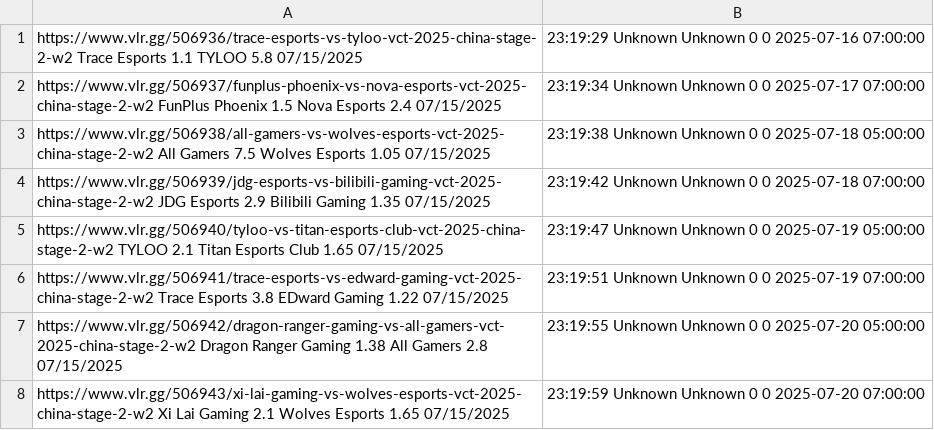
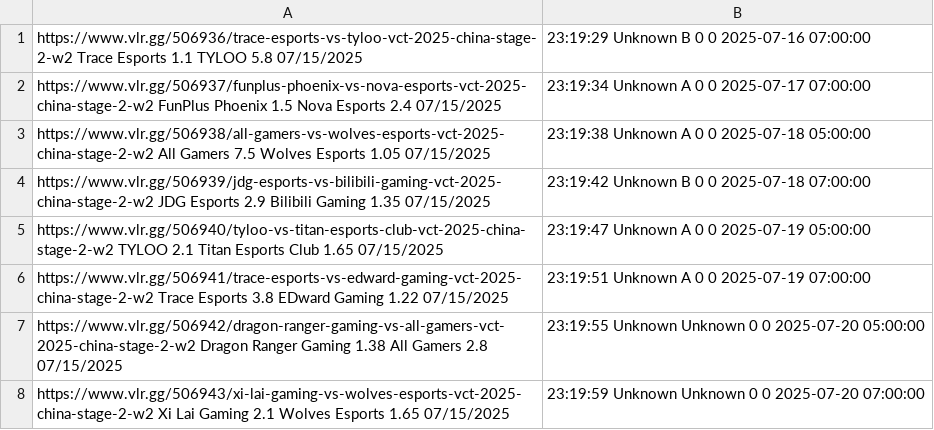
Before and after one commit to mrshmllow/platchat-backtest, a CSV file: 2499.csv, drawn as a sheet.

```diff
--- a/2499.csv
+++ b/2499.csv
@@ -1,7 +1,7 @@
-https://www.vlr.gg/506936/trace-esports-vs-tyloo-vct-2025-china-stage-2-w2	Trace Esports	1.1	TYLOO	5.8	07/15/2025, 23:19:29	Unknown	Unknown	0	0	2025-07-16 07:00:00
-https://www.vlr.gg/506937/funplus-phoenix-vs-nova-esports-vct-2025-china-stage-2-w2	FunPlus Phoenix	1.5	Nova Esports	2.4	07/15/2025, 23:19:34	Unknown	Unknown	0	0	2025-07-17 07:00:00
-https://www.vlr.gg/506938/all-gamers-vs-wolves-esports-vct-2025-china-stage-2-w2	All Gamers	7.5	Wolves Esports	1.05	07/15/2025, 23:19:38	Unknown	Unknown	0	0	2025-07-18 05:00:00
-https://www.vlr.gg/506939/jdg-esports-vs-bilibili-gaming-vct-2025-china-stage-2-w2	JDG Esports	2.9	Bilibili Gaming	1.35	07/15/2025, 23:19:42	Unknown	Unknown	0	0	2025-07-18 07:00:00
-https://www.vlr.gg/506940/tyloo-vs-titan-esports-club-vct-2025-china-stage-2-w2	TYLOO	2.1	Titan Esports Club	1.65	07/15/2025, 23:19:47	Unknown	Unknown	0	0	2025-07-19 05:00:00
-https://www.vlr.gg/506941/trace-esports-vs-edward-gaming-vct-2025-china-stage-2-w2	Trace Esports	3.8	EDward Gaming	1.22	07/15/2025, 23:19:51	Unknown	Unknown	0	0	2025-07-19 07:00:00
+https://www.vlr.gg/506936/trace-esports-vs-tyloo-vct-2025-china-stage-2-w2	Trace Esports	1.1	TYLOO	5.8	07/15/2025, 23:19:29	Unknown	B	0	0	2025-07-16 07:00:00
+https://www.vlr.gg/506937/funplus-phoenix-vs-nova-esports-vct-2025-china-stage-2-w2	FunPlus Phoenix	1.5	Nova Esports	2.4	07/15/2025, 23:19:34	Unknown	A	0	0	2025-07-17 07:00:00
+https://www.vlr.gg/506938/all-gamers-vs-wolves-esports-vct-2025-china-stage-2-w2	All Gamers	7.5	Wolves Esports	1.05	07/15/2025, 23:19:38	Unknown	A	0	0	2025-07-18 05:00:00
+https://www.vlr.gg/506939/jdg-esports-vs-bilibili-gaming-vct-2025-china-stage-2-w2	JDG Esports	2.9	Bilibili Gaming	1.35	07/15/2025, 23:19:42	Unknown	B	0	0	2025-07-18 07:00:00
+https://www.vlr.gg/506940/tyloo-vs-titan-esports-club-vct-2025-china-stage-2-w2	TYLOO	2.1	Titan Esports Club	1.65	07/15/2025, 23:19:47	Unknown	A	0	0	2025-07-19 05:00:00
+https://www.vlr.gg/506941/trace-esports-vs-edward-gaming-vct-2025-china-stage-2-w2	Trace Esports	3.8	EDward Gaming	1.22	07/15/2025, 23:19:51	Unknown	A	0	0	2025-07-19 07:00:00
 https://www.vlr.gg/506942/dragon-ranger-gaming-vs-all-gamers-vct-2025-china-stage-2-w2	Dragon Ranger Gaming	1.38	All Gamers	2.8	07/15/2025, 23:19:55	Unknown	Unknown	0	0	2025-07-20 05:00:00
```
Also changed, not shown: 2498.csv, 2500.csv, 1 other file.
